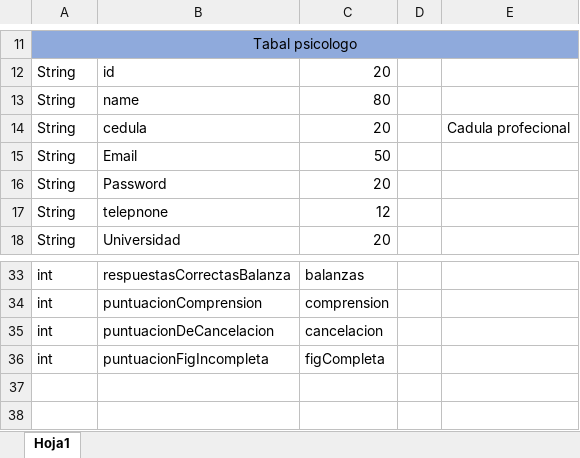
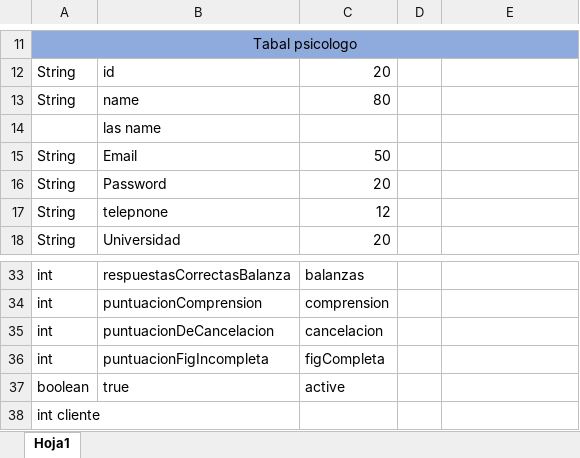
Before and after one commit to jesusjarr30/Modular-Web, an Excel workbook: base de datos proyectro.xlsx, sheet Hoja1, drawn as a sheet; only a part is shown, gaps mark what is left out; values as stored, in another font and other column widths than the file's, no borders; removed rows and columns are numbered as before the commit, all else as after; the diff names each change by its address in the sheet, - before the commit and + after, or states it on an @@ line.

```diff
--- a/base de datos proyectro.xlsx (sheet Hoja1)
+++ b/base de datos proyectro.xlsx (sheet Hoja1)
-row 14: String | cedula | 20 |  | Cadula profecional
+row 14:  | las name
+row 37: boolean | true | active
+row 38: int cliente
```
Also changed, not shown: 11 other files.
